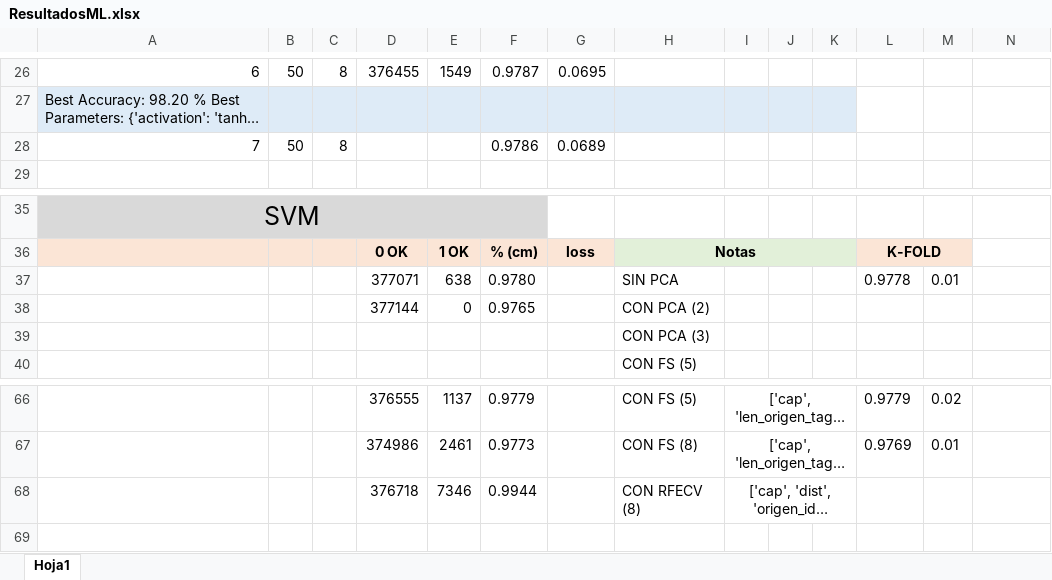
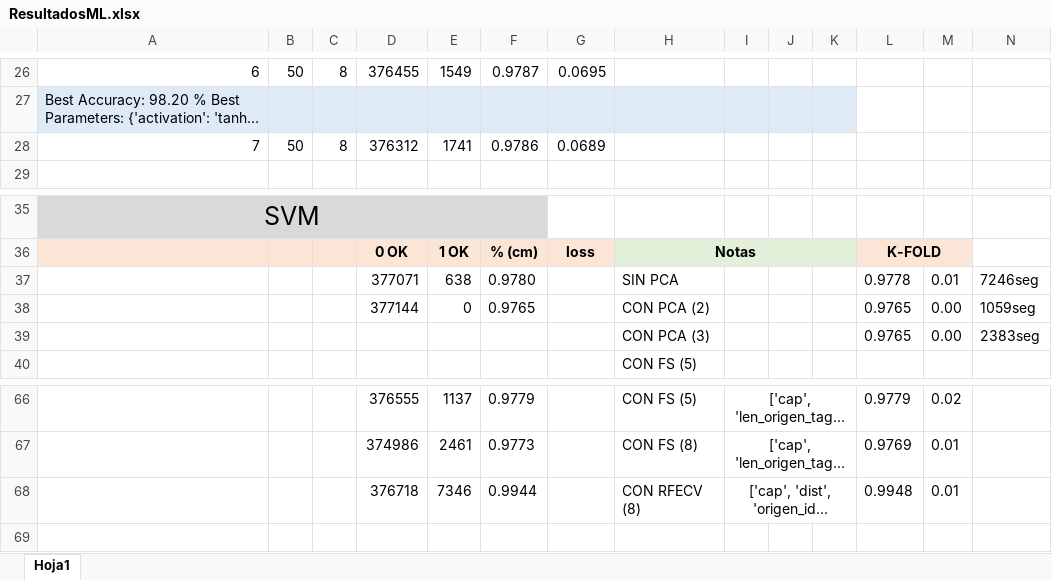
Before and after one commit to PaulaBartolomeMora/TFM, an Excel workbook: den2ne/ResultadosML.xlsx, sheet Hoja1, drawn as a sheet; only a part is shown, gaps mark what is left out; long unchanged cells end in …; values as stored, in another font and other column widths than the file's, no borders; charts and pictures not drawn; removed rows and columns are numbered as before the commit, all else as after; the diff names each change by its address in the sheet, - before the commit and + after, or states it on an @@ line.

```diff
--- a/den2ne/ResultadosML.xlsx (sheet Hoja1)
+++ b/den2ne/ResultadosML.xlsx (sheet Hoja1)
-D28: (empty)
+D28: 376312
-E28: (empty)
+E28: 1741
-N37: (empty)
+N37: 7246seg
-L38: (empty)
+L38: 0.9765
-M38: (empty)
+M38: 0.00
-N38: (empty)
+N38: 1059seg
-row 39:  |  |  |  |  |  |  | CON PCA (3)
+row 39:  |  |  |  |  |  |  | CON PCA (3) |  |  |  | 0.9765 | 0.00 | 2383seg
-L68: (empty)
+L68: 0.9948
-M68: (empty)
+M68: 0.01
```
Also changed, not shown: 5 other files.
